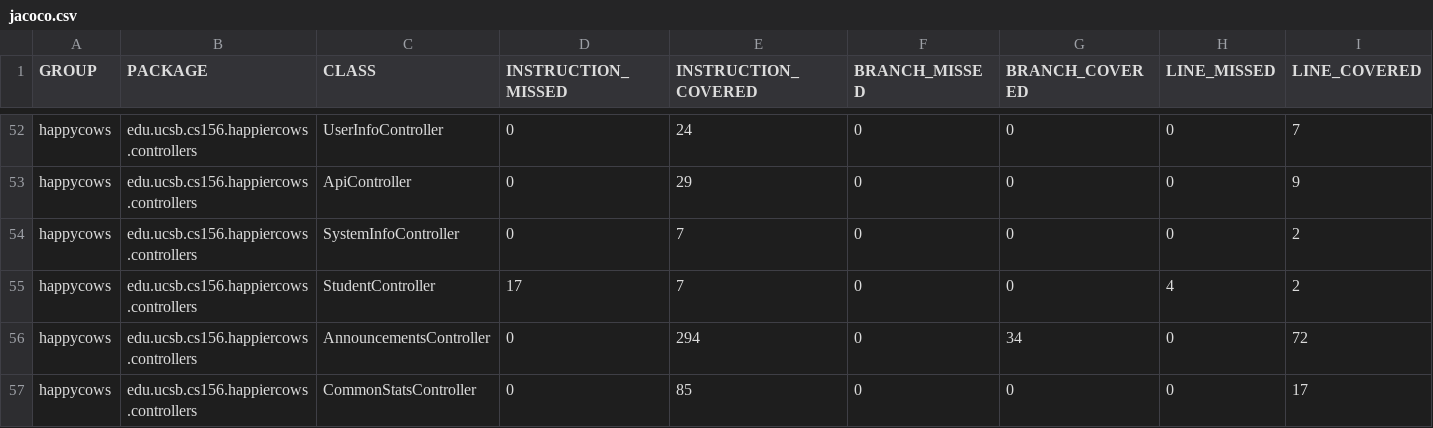
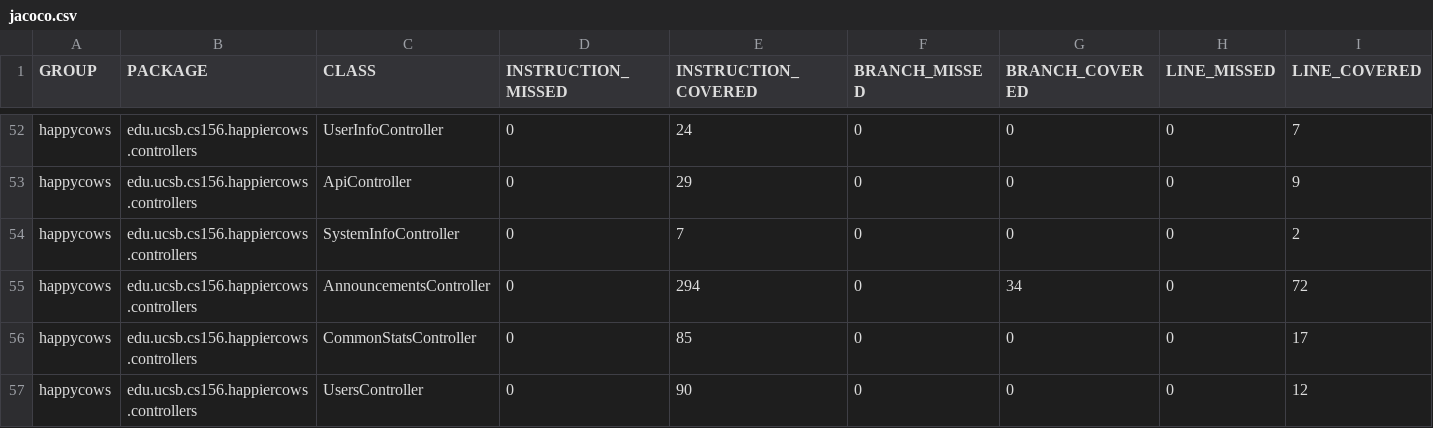
Before and after one commit to ucsb-cs156-f24/proj-happycows-f24-11, a CSV file: prs/28/jacoco/jacoco.csv, drawn as a sheet; only a part is shown, gaps mark what is left out; the shorter side is filled out with more unchanged rows; rows hold the shown columns only; the diff names each change by its address in the sheet, - before the commit and + after, or states it on an @@ line.

Commit message:
Deploying to gh-pages from @ ucsb-cs156-f24/proj-happycows-f24-11@4dc1e1578b8aa5dc6464ca844ce361af42d67041 🚀

```diff
--- a/prs/28/jacoco/jacoco.csv
+++ b/prs/28/jacoco/jacoco.csv
-row 55: happycows | edu.ucsb.cs156.happiercows.controllers | StudentController | 17 | 7 | 0 | 0 | 4 | 2
```
Also changed, not shown: 7 other files.
